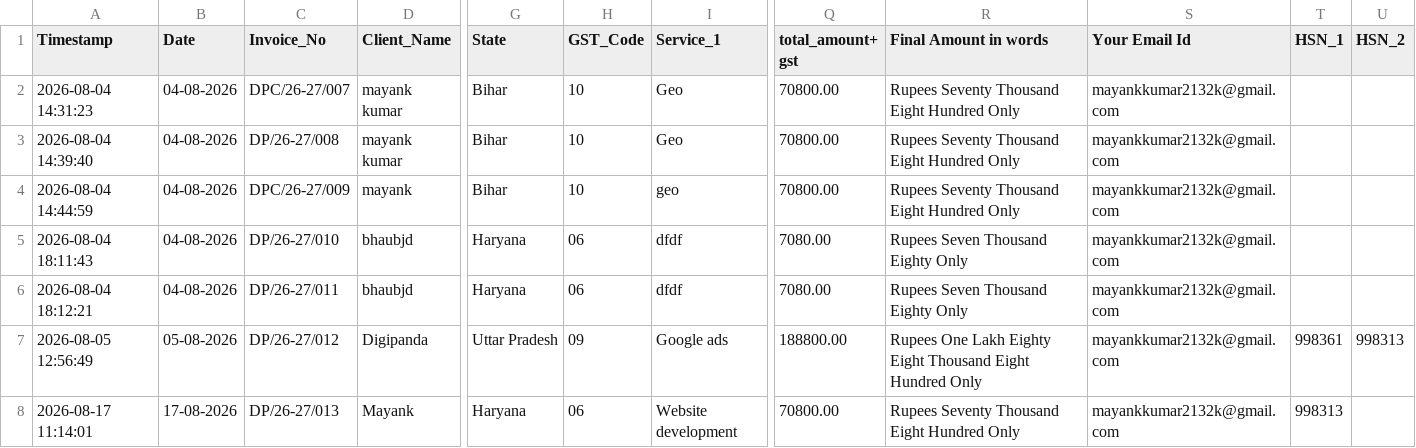
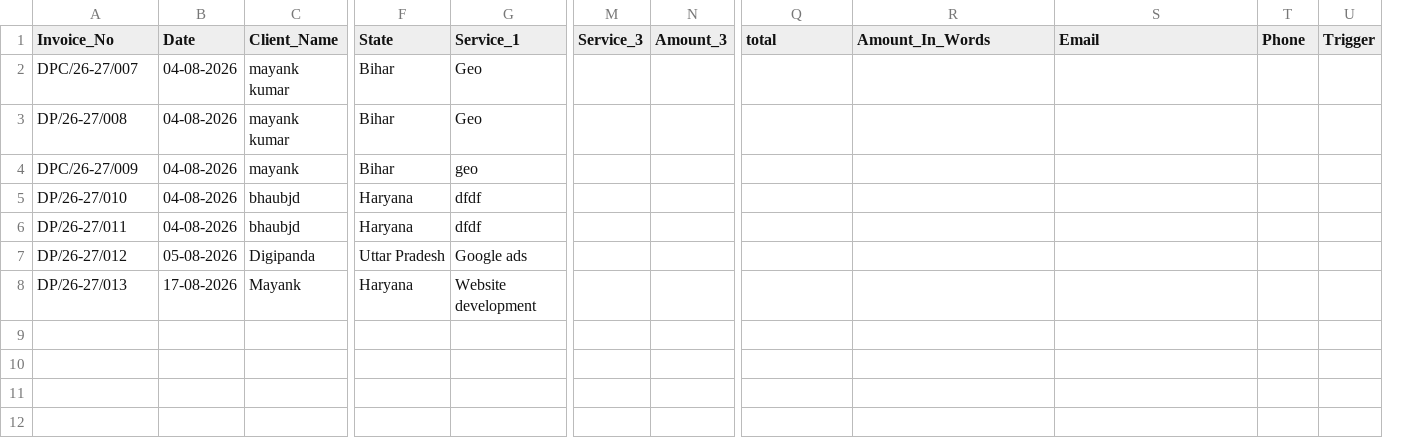
Before and after one commit to Mayank-kumar2132/invoice-app, a CSV file: data/invoices.csv, drawn as a sheet; only a part is shown, gaps mark what is left out; removed rows and columns are numbered as before the commit, all else as after; the diff names each change by its address in the sheet, - before the commit and + after, or states it on an @@ line.

Commit message:
Updated invoice generator

```diff
--- a/data/invoices.csv
+++ b/data/invoices.csv
-column C (Invoice_No), rows 2-8: DPC/26-27/007 | DP/26-27/008 | DPC/26-27/009 | DP/26-27/010 | DP/26-27/011 | DP/26-27/012 | DP/26-27/013
-column H (GST_Code), rows 2-8: 10 | 10 | 10 | 06 | 06 | 09 | 06
+column M (Service_3), empty
+column N (Amount_3), empty
-A1: Timestamp
+A1: Invoice_No
-Q1: total_amount+ gst
+Q1: total
-R1: Final Amount in words
+R1: Amount_In_Words
-S1: Your Email Id
+S1: Email
-T1: HSN_1
+T1: Phone
-U1: HSN_2
+U1: Trigger
-A2 (Invoice_No): 2026-08-04 14:31:23
+A2 (Invoice_No): DPC/26-27/007
-Q2:Q4 (total): 70800.00
+Q2:Q4 (total): (empty)
-R2:R4 (Amount_In_Words): Rupees Seventy Thousand Eight Hundred Only
+R2:R4 (Amount_In_Words): (empty)
-S2:S8 (Email): mayankkumar2132k@gmail.com
+S2:S8 (Email): (empty)
-A3 (Invoice_No): 2026-08-04 14:39:40
+A3 (Invoice_No): DP/26-27/008
-A4 (Invoice_No): 2026-08-04 14:44:59
+A4 (Invoice_No): DPC/26-27/009
-A5 (Invoice_No): 2026-08-04 18:11:43
+A5 (Invoice_No): DP/26-27/010
-Q5:Q6 (total): 7080.00
+Q5:Q6 (total): (empty)
-R5:R6 (Amount_In_Words): Rupees Seven Thousand Eighty Only
+R5:R6 (Amount_In_Words): (empty)
-A6 (Invoice_No): 2026-08-04 18:12:21
+A6 (Invoice_No): DP/26-27/011
-A7 (Invoice_No): 2026-08-05 12:56:49
+A7 (Invoice_No): DP/26-27/012
-Q7 (total): 188800.00
+Q7 (total): (empty)
-R7 (Amount_In_Words): Rupees One Lakh Eighty Eight Thousand Eight Hundred Only
+R7 (Amount_In_Words): (empty)
-T7 (Phone): 998361
+T7 (Phone): (empty)
-U7 (Trigger): 998313
+U7 (Trigger): (empty)
-A8 (Invoice_No): 2026-08-17 11:14:01
+A8 (Invoice_No): DP/26-27/013
-Q8 (total): 70800.00
+Q8 (total): (empty)
-R8 (Amount_In_Words): Rupees Seventy Thousand Eight Hundred Only
+R8 (Amount_In_Words): (empty)
-T8 (Phone): 998313
+T8 (Phone): (empty)
```
Also changed, not shown: 1 other file.
